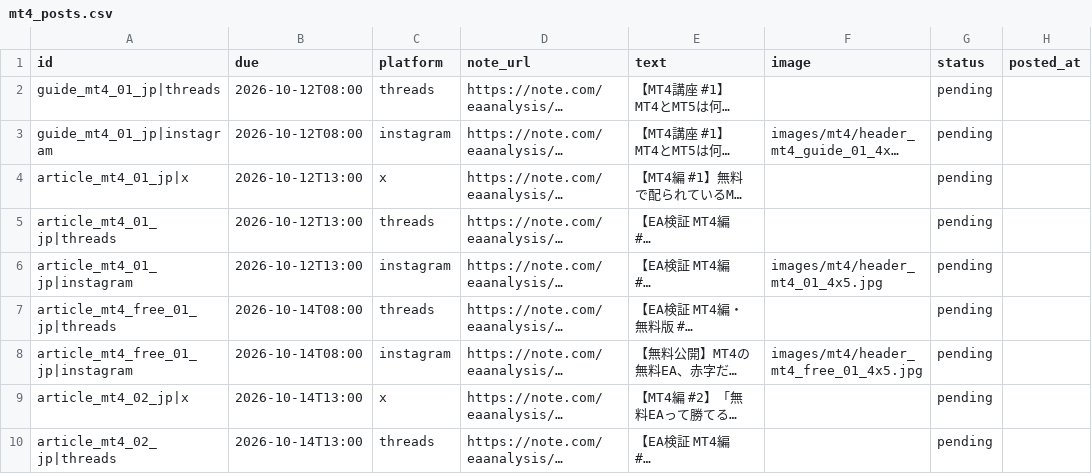
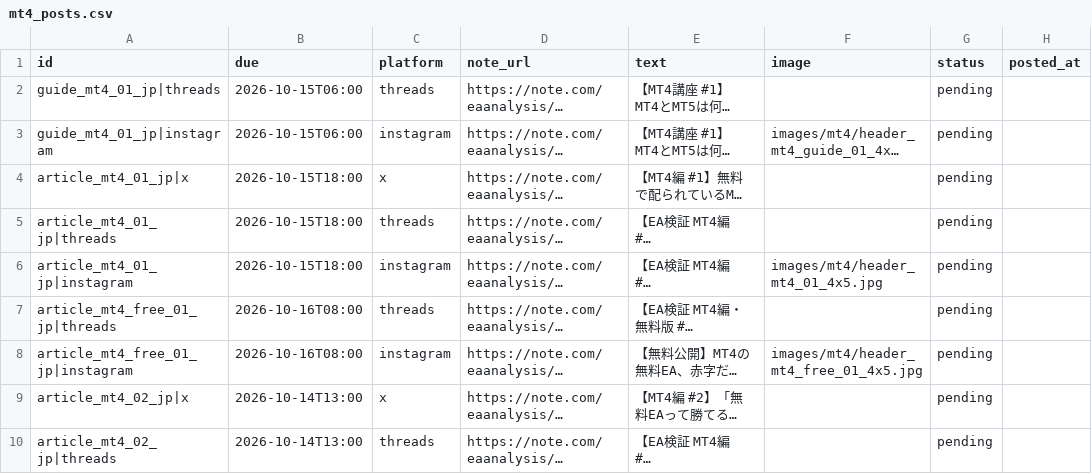
Before and after one commit to mi59jis/ea-verification-sns, a CSV file: sns-automation/config/mt4_posts.csv, drawn as a sheet; only a part is shown; long unchanged cells end in …; the diff names each change by its address in the sheet, - before the commit and + after, or states it on an @@ line.

```diff
--- a/sns-automation/config/mt4_posts.csv
+++ b/sns-automation/config/mt4_posts.csv
-B2:B3 (due): 2026-10-12T08:00
+B2:B3 (due): 2026-10-15T06:00
-B4:B6 (due): 2026-10-12T13:00
+B4:B6 (due): 2026-10-15T18:00
-B7:B8 (due): 2026-10-14T08:00
+B7:B8 (due): 2026-10-16T08:00
```
Also changed, not shown: 1 other file.
